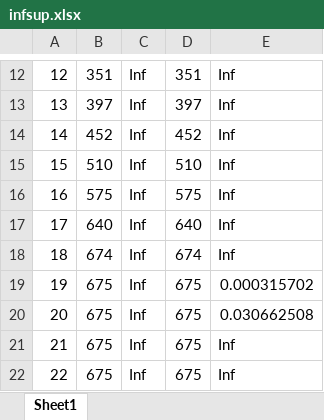
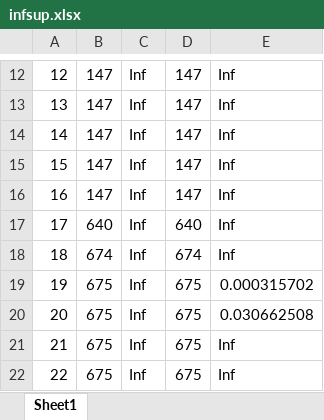
Before and after one commit to xuytxuyt/mindlin-plate, an Excel workbook: xlsx/infsup.xlsx, sheet Sheet1, drawn as a sheet; only a part is shown, gaps mark what is left out; values as stored, in another font and other column widths than the file's, no borders; the diff covers the shown part only; the diff names each change by its address in the sheet, - before the commit and + after, or states it on an @@ line.

```diff
--- a/xlsx/infsup.xlsx (sheet Sheet1)
+++ b/xlsx/infsup.xlsx (sheet Sheet1)
-B12: 351
+B12: 147
-D12: 351
+D12: 147
-B13: 397
+B13: 147
-D13: 397
+D13: 147
-B14: 452
+B14: 147
-D14: 452
+D14: 147
-B15: 510
+B15: 147
-D15: 510
+D15: 147
-B16: 575
+B16: 147
-D16: 575
+D16: 147
```
Also changed, not shown: 31 edited cells elsewhere in this sheet, 55 other files.
